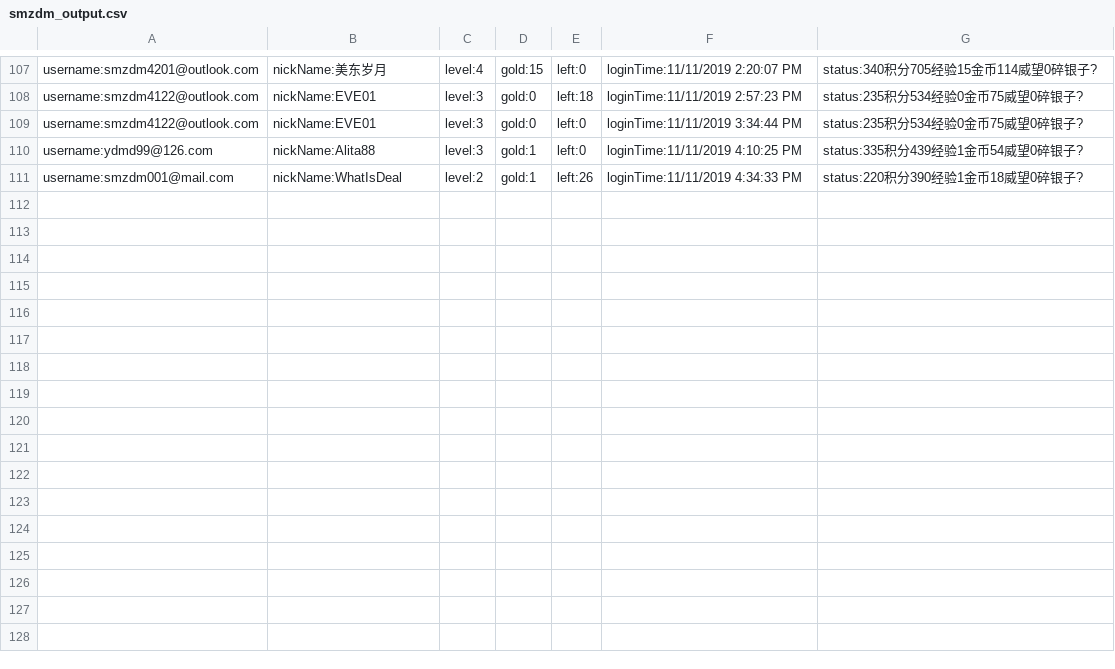
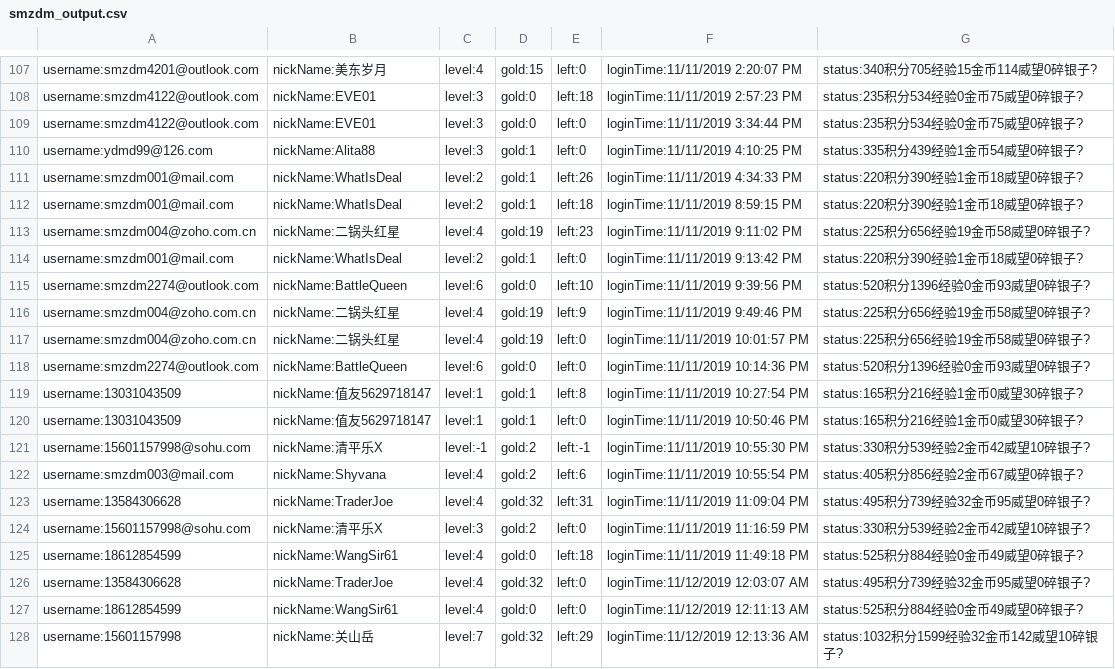
Before and after one commit to sagittarr/smzdm, a CSV file: WebBrowser/data/smzdm_output.csv, drawn as a sheet; only a part is shown, gaps mark what is left out.

```diff
--- a/WebBrowser/data/smzdm_output.csv
+++ b/WebBrowser/data/smzdm_output.csv
@@ -111 +111,18 @@ username:ydmd99@126.com,nickName:Alita88,level:3,gold:1,left:0,loginTime:11/11/2
 username:smzdm001@mail.com,nickName:WhatIsDeal,level:2,gold:1,left:26,loginTime:11/11/2019 4:34:33 PM,status:220积分390经验1金币18威望0碎银子?
+username:smzdm001@mail.com,nickName:WhatIsDeal,level:2,gold:1,left:18,loginTime:11/11/2019 8:59:15 PM,status:220积分390经验1金币18威望0碎银子?
+username:smzdm004@zoho.com.cn,nickName:二锅头红星,level:4,gold:19,left:23,loginTime:11/11/2019 9:11:02 PM,status:225积分656经验19金币58威望0碎银子?
+username:smzdm001@mail.com,nickName:WhatIsDeal,level:2,gold:1,left:0,loginTime:11/11/2019 9:13:42 PM,status:220积分390经验1金币18威望0碎银子?
+username:smzdm2274@outlook.com,nickName:BattleQueen,level:6,gold:0,left:10,loginTime:11/11/2019 9:39:56 PM,status:520积分1396经验0金币93威望0碎银子?
+username:smzdm004@zoho.com.cn,nickName:二锅头红星,level:4,gold:19,left:9,loginTime:11/11/2019 9:49:46 PM,status:225积分656经验19金币58威望0碎银子?
+username:smzdm004@zoho.com.cn,nickName:二锅头红星,level:4,gold:19,left:0,loginTime:11/11/2019 10:01:57 PM,status:225积分656经验19金币58威望0碎银子?
+username:smzdm2274@outlook.com,nickName:BattleQueen,level:6,gold:0,left:0,loginTime:11/11/2019 10:14:36 PM,status:520积分1396经验0金币93威望0碎银子?
+username:13031043509,nickName:值友5629718147,level:1,gold:1,left:8,loginTime:11/11/2019 10:27:54 PM,status:165积分216经验1金币0威望30碎银子?
+username:13031043509,nickName:值友5629718147,level:1,gold:1,left:0,loginTime:11/11/2019 10:50:46 PM,status:165积分216经验1金币0威望30碎银子?
+username:15601157998@sohu.com,nickName:清平乐X,level:-1,gold:2,left:-1,loginTime:11/11/2019 10:55:30 PM,status:330积分539经验2金币42威望10碎银子?
+username:smzdm003@mail.com,nickName:Shyvana,level:4,gold:2,left:6,loginTime:11/11/2019 10:55:54 PM,status:405积分856经验2金币67威望0碎银子?
+username:13584306628,nickName:TraderJoe,level:4,gold:32,left:31,loginTime:11/11/2019 11:09:04 PM,status:495积分739经验32金币95威望0碎银子?
+username:15601157998@sohu.com,nickName:清平乐X,level:3,gold:2,left:0,loginTime:11/11/2019 11:16:59 PM,status:330积分539经验2金币42威望10碎银子?
+username:18612854599,nickName:WangSir61,level:4,gold:0,left:18,loginTime:11/11/2019 11:49:18 PM,status:525积分884经验0金币49威望0碎银子?
+username:13584306628,nickName:TraderJoe,level:4,gold:32,left:0,loginTime:11/12/2019 12:03:07 AM,status:495积分739经验32金币95威望0碎银子?
+username:18612854599,nickName:WangSir61,level:4,gold:0,left:0,loginTime:11/12/2019 12:11:13 AM,status:525积分884经验0金币49威望0碎银子?
+username:15601157998,nickName:关山岳,level:7,gold:32,left:29,loginTime:11/12/2019 12:13:36 AM,status:1032积分1599经验32金币142威望10碎银子?
```
Also changed, not shown: WebBrowser/data/smzdm.csv, 9 other files.
